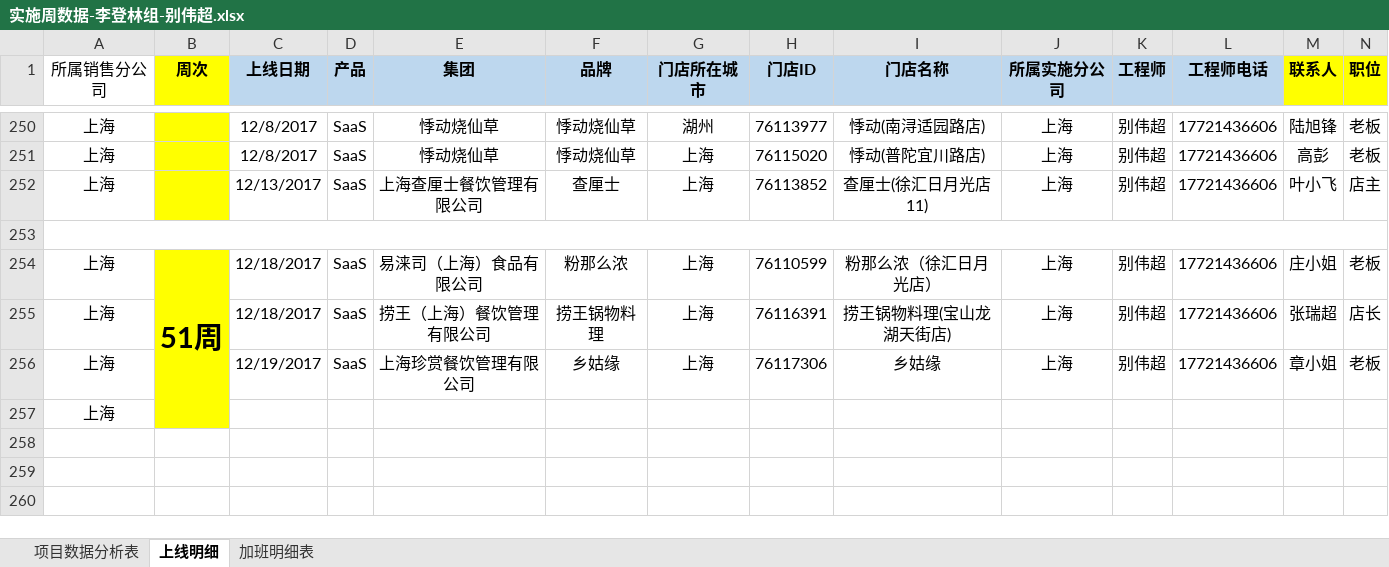
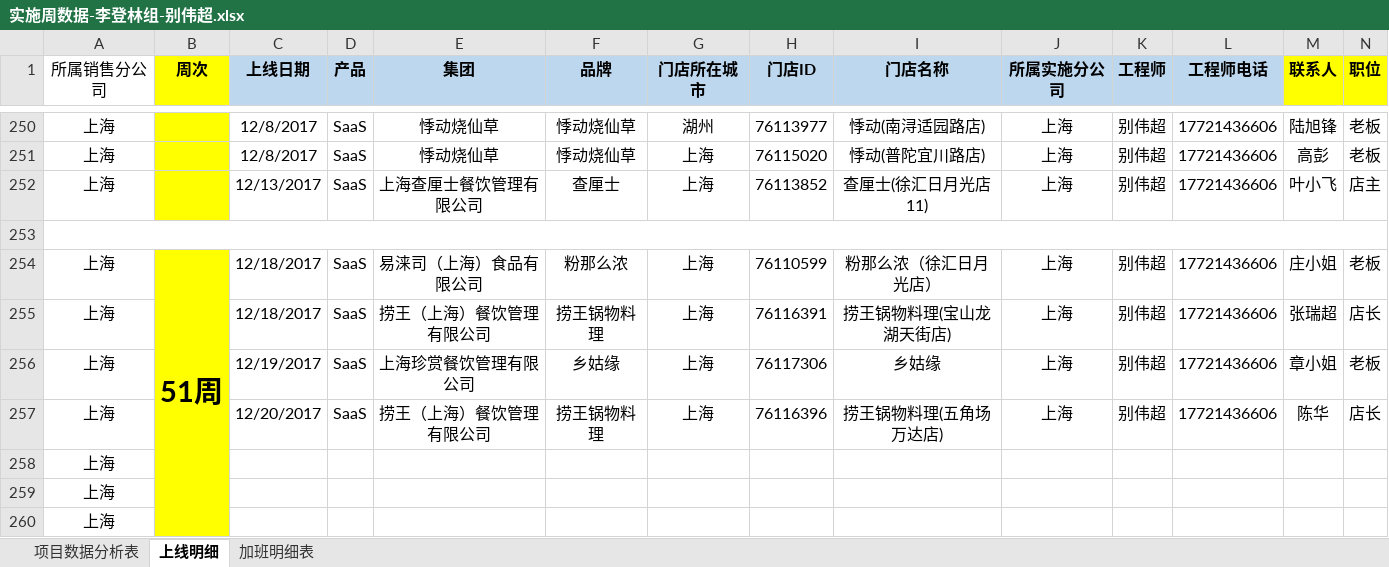
Before and after one commit to lx90735/zhangleizu, an Excel workbook: 个人/别伟超/实施周数据-李登林组-别伟超.xlsx, sheet 上线明细, drawn as a sheet; only a part is shown, gaps mark what is left out; values as stored, in another font and other column widths than the file's, no borders; rows hold the shown columns only; the diff names each change by its address in the sheet, - before the commit and + after, or states it on an @@ line.

```diff
--- a/个人/别伟超/实施周数据-李登林组-别伟超.xlsx (sheet 上线明细)
+++ b/个人/别伟超/实施周数据-李登林组-别伟超.xlsx (sheet 上线明细)
+row 257: 上海 |  | 12/20/2017 | SaaS | 捞王（上海）餐饮管理有限公司 | 捞王锅物料理 | 上海 | 76116396 | 捞王锅物料理(五角场万达店) | 上海 | 别伟超 | 17721436606 | 陈华 | 店长
+row 258: 上海
+row 259: 上海
```
